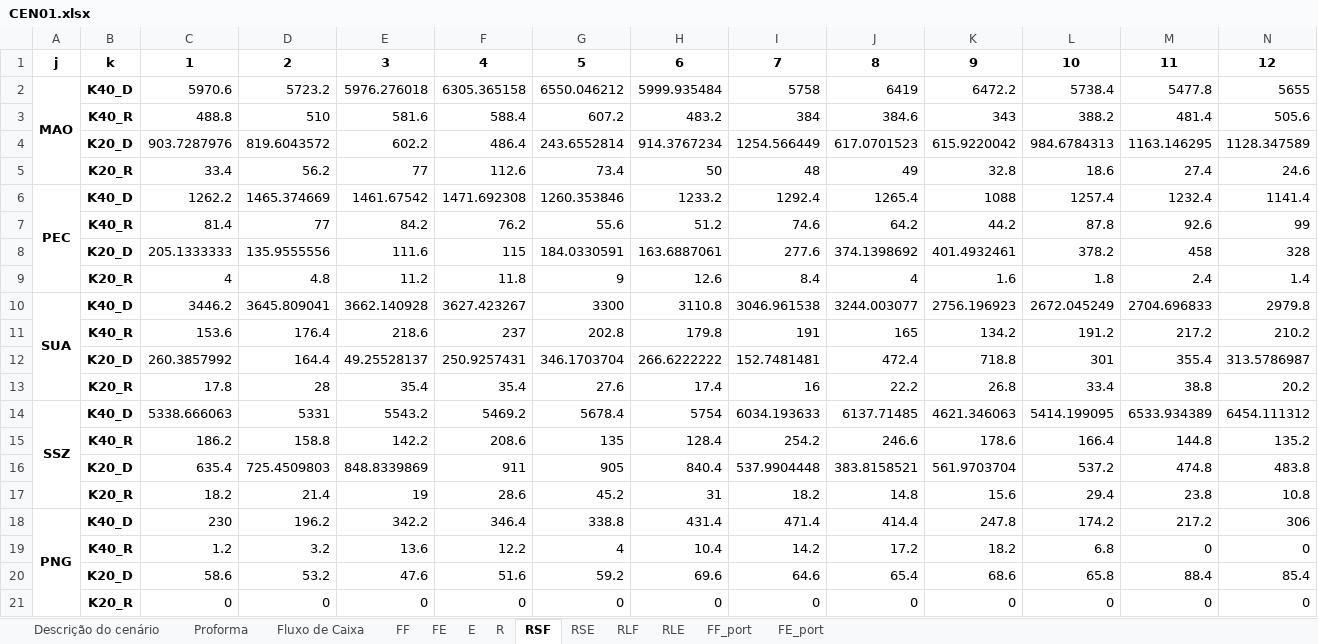
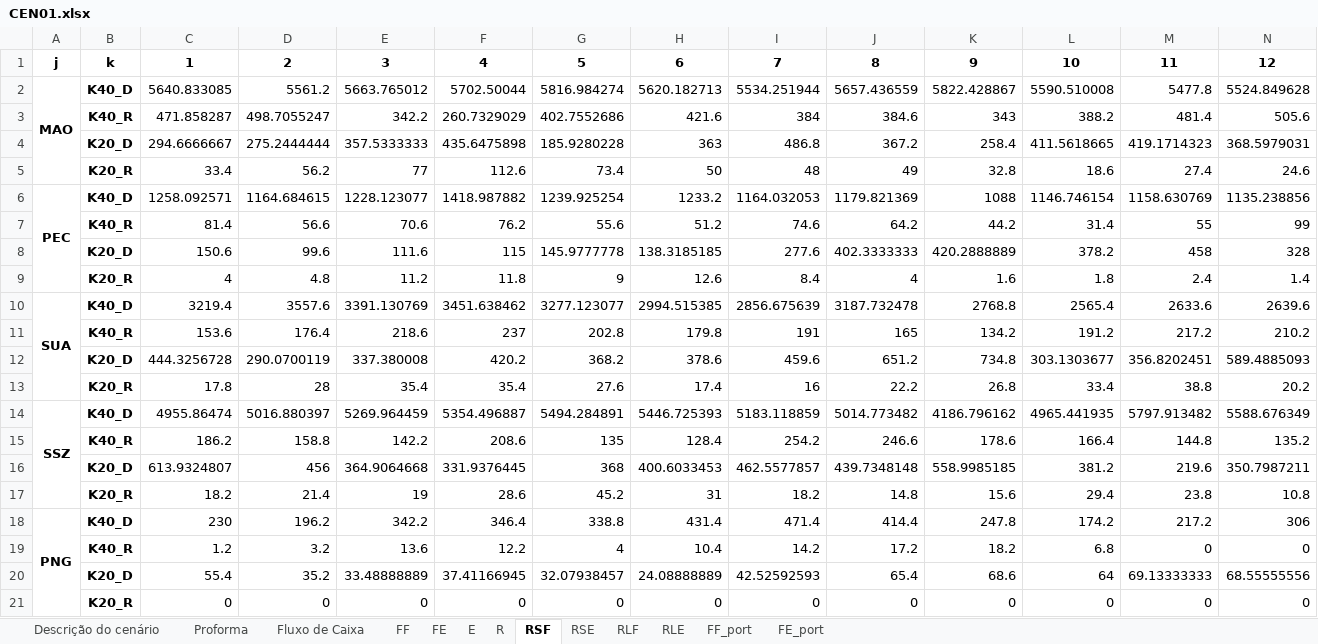
Before and after one commit to enzokgomes/PlanejamentoEstocasticoDeRotas, an Excel workbook: Resultados/CEN01.xlsx, sheet RSF, drawn as a sheet; values as stored, in another font and other column widths than the file's, no borders; removed rows and columns are numbered as before the commit, all else as after; the diff names each change by its address in the sheet, - before the commit and + after, or states it on an @@ line.

```diff
--- a/Resultados/CEN01.xlsx (sheet RSF)
+++ b/Resultados/CEN01.xlsx (sheet RSF)
-row 2: MAO | K40_D | 5970.6 | 5723.2 | 5976.276018 | 6305.365158 | 6550.046212 | 5999.935484 | 5758 | 6419 | 6472.2 | 5738.4 | 5477.8 | 5655
+row 2: MAO | K40_D | 5640.833085 | 5561.2 | 5663.765012 | 5702.50044 | 5816.984274 | 5620.182713 | 5534.251944 | 5657.436559 | 5822.428867 | 5590.510008 | 5477.8 | 5524.849628
-C3: 488.8
+C3: 471.858287
-D3: 510
+D3: 498.7055247
-E3: 581.6
+E3: 342.2
-F3: 588.4
+F3: 260.7329029
-G3: 607.2
+G3: 402.7552686
-H3: 483.2
+H3: 421.6
-row 4:  | K20_D | 903.7287976 | 819.6043572 | 602.2 | 486.4 | 243.6552814 | 914.3767234 | 1254.566449 | 617.0701523 | 615.9220042 | 984.6784313 | 1163.146295 | 1128.347589
+row 4:  | K20_D | 294.6666667 | 275.2444444 | 357.5333333 | 435.6475898 | 185.9280228 | 363 | 486.8 | 367.2 | 258.4 | 411.5618665 | 419.1714323 | 368.5979031
-row 6: PEC | K40_D | 1262.2 | 1465.374669 | 1461.67542 | 1471.692308 | 1260.353846 | 1233.2 | 1292.4 | 1265.4 | 1088 | 1257.4 | 1232.4 | 1141.4
+row 6: PEC | K40_D | 1258.092571 | 1164.684615 | 1228.123077 | 1418.987882 | 1239.925254 | 1233.2 | 1164.032053 | 1179.821369 | 1088 | 1146.746154 | 1158.630769 | 1135.238856
-D7: 77
+D7: 56.6
-E7: 84.2
+E7: 70.6
-L7: 87.8
+L7: 31.4
-M7: 92.6
+M7: 55
-C8: 205.1333333
+C8: 150.6
-D8: 135.9555556
+D8: 99.6
-G8: 184.0330591
+G8: 145.9777778
-H8: 163.6887061
+H8: 138.3185185
-J8: 374.1398692
+J8: 402.3333333
-K8: 401.4932461
+K8: 420.2888889
-row 10: SUA | K40_D | 3446.2 | 3645.809041 | 3662.140928 | 3627.423267 | 3300 | 3110.8 | 3046.961538 | 3244.003077 | 2756.196923 | 2672.045249 | 2704.696833 | 2979.8
+row 10: SUA | K40_D | 3219.4 | 3557.6 | 3391.130769 | 3451.638462 | 3277.123077 | 2994.515385 | 2856.675639 | 3187.732478 | 2768.8 | 2565.4 | 2633.6 | 2639.6
-row 12:  | K20_D | 260.3857992 | 164.4 | 49.25528137 | 250.9257431 | 346.1703704 | 266.6222222 | 152.7481481 | 472.4 | 718.8 | 301 | 355.4 | 313.5786987
+row 12:  | K20_D | 444.3256728 | 290.0700119 | 337.380008 | 420.2 | 368.2 | 378.6 | 459.6 | 651.2 | 734.8 | 303.1303677 | 356.8202451 | 589.4885093
-row 14: SSZ | K40_D | 5338.666063 | 5331 | 5543.2 | 5469.2 | 5678.4 | 5754 | 6034.193633 | 6137.71485 | 4621.346063 | 5414.199095 | 6533.934389 | 6454.111312
+row 14: SSZ | K40_D | 4955.86474 | 5016.880397 | 5269.964459 | 5354.496887 | 5494.284891 | 5446.725393 | 5183.118859 | 5014.773482 | 4186.796162 | 4965.441935 | 5797.913482 | 5588.676349
-row 16:  | K20_D | 635.4 | 725.4509803 | 848.8339869 | 911 | 905 | 840.4 | 537.9904448 | 383.8158521 | 561.9703704 | 537.2 | 474.8 | 483.8
+row 16:  | K20_D | 613.9324807 | 456 | 364.9064668 | 331.9376445 | 368 | 400.6033453 | 462.5577857 | 439.7348148 | 558.9985185 | 381.2 | 219.6 | 350.7987211
-row 20:  | K20_D | 58.6 | 53.2 | 47.6 | 51.6 | 59.2 | 69.6 | 64.6 | 65.4 | 68.6 | 65.8 | 88.4 | 85.4
+row 20:  | K20_D | 55.4 | 35.2 | 33.48888889 | 37.41166945 | 32.07938457 | 24.08888889 | 42.52592593 | 65.4 | 68.6 | 64 | 69.13333333 | 68.55555556
```
Also changed, not shown: sheet E, sheet RSE, sheet FF_port, sheet FF, sheet RLF, sheet FE_port, 6 more sheets, Dados/Modelo CEN02.xlsx, Dados/Modelo CEN03.xlsx, 3 other files.
